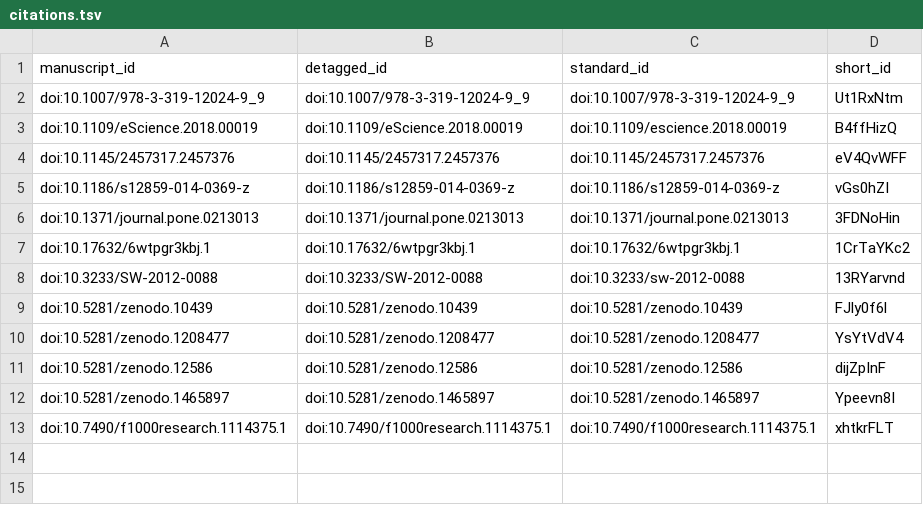
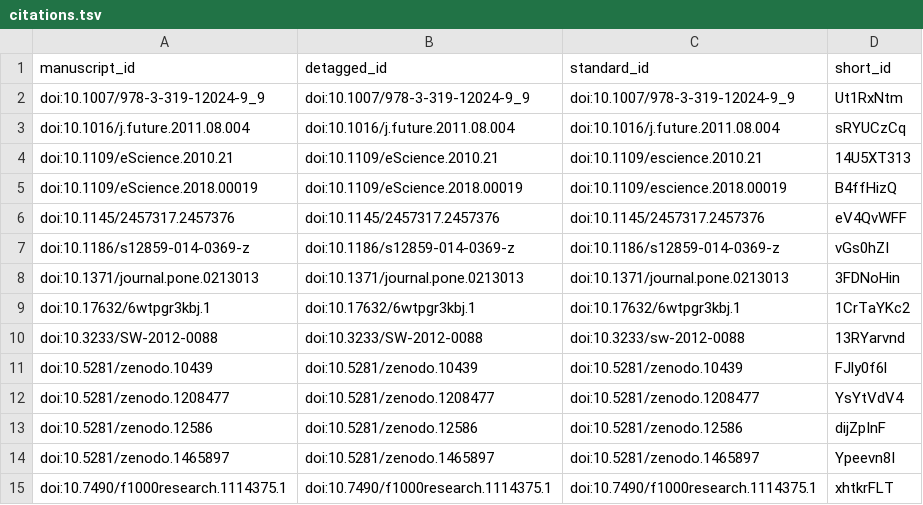
Before and after one commit to stain/ro-index-paper, a TSV file: citations.tsv, drawn as a sheet.

```diff
--- a/citations.tsv
+++ b/citations.tsv
@@ -2,2 +2,4 @@ manuscript_id	detagged_id	standard_id	short_id
 doi:10.1007/978-3-319-12024-9_9	doi:10.1007/978-3-319-12024-9_9	doi:10.1007/978-3-319-12024-9_9	Ut1RxNtm
+doi:10.1016/j.future.2011.08.004	doi:10.1016/j.future.2011.08.004	doi:10.1016/j.future.2011.08.004	sRYUCzCq
+doi:10.1109/eScience.2010.21	doi:10.1109/eScience.2010.21	doi:10.1109/escience.2010.21	14U5XT313
 doi:10.1109/eScience.2018.00019	doi:10.1109/eScience.2018.00019	doi:10.1109/escience.2018.00019	B4ffHizQ
```
Also changed, not shown: 5 other files.
